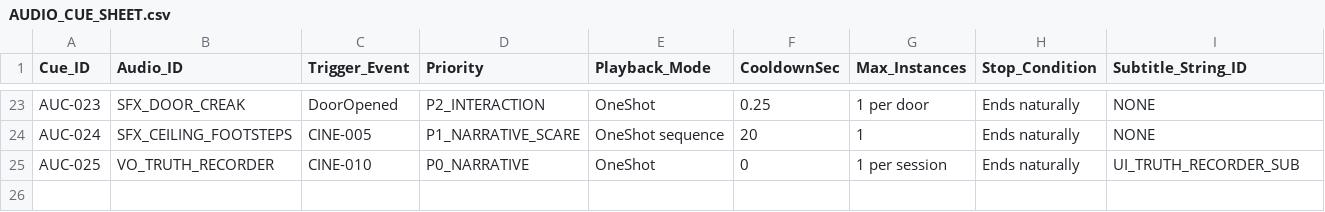
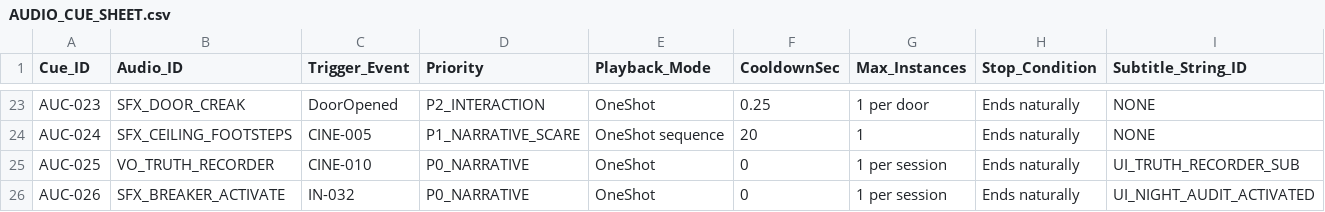
Before and after one commit to Haigone/UEFN-w-Kavasaki, a CSV file: Horror Motel Fable/AUDIO_CUE_SHEET.csv, drawn as a sheet; only a part is shown, gaps mark what is left out; rows hold the shown columns only; the diff names each change by its address in the sheet, - before the commit and + after, or states it on an @@ line.

Commit message:
docs: add Night Audit breaker audio cue

```diff
--- a/Horror Motel Fable/AUDIO_CUE_SHEET.csv
+++ b/Horror Motel Fable/AUDIO_CUE_SHEET.csv
+row 26: AUC-026 | SFX_BREAKER_ACTIVATE | IN-032 | P0_NARRATIVE | OneShot | 0 | 1 per session | Ends naturally | UI_NIGHT_AUDIT_ACTIVATED
```
